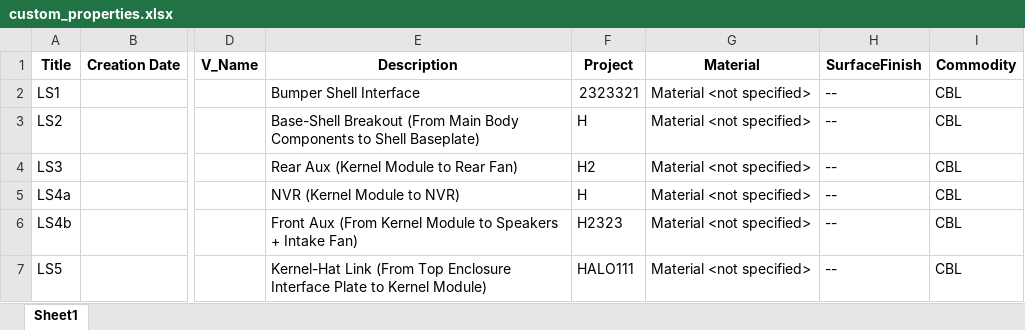
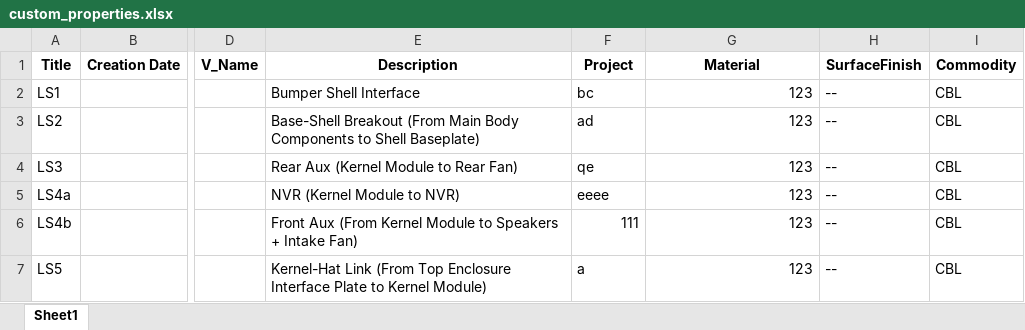
Before and after one commit to geraldekhs/pySldWrap, an Excel workbook: custom_properties.xlsx, sheet Sheet1, drawn as a sheet; only a part is shown, gaps mark what is left out; values as stored, in another font and other column widths than the file's, no borders; the diff names each change by its address in the sheet, - before the commit and + after, or states it on an @@ line.

Commit message:
Integrated function for setting file properties into .py script, need to clean up script and document more things

```diff
--- a/custom_properties.xlsx (sheet Sheet1)
+++ b/custom_properties.xlsx (sheet Sheet1)
-F2 (Project): 2323321
+F2 (Project): bc
-G2:G7 (Material): Material <not specified>
+G2:G7 (Material): 123
-F3 (Project): H
+F3 (Project): ad
-F4 (Project): H2
+F4 (Project): qe
-F5 (Project): H
+F5 (Project): eeee
-F6 (Project): H2323
+F6 (Project): 111
-F7 (Project): HALO111
+F7 (Project): a
```
Also changed, not shown: 10 other files.
